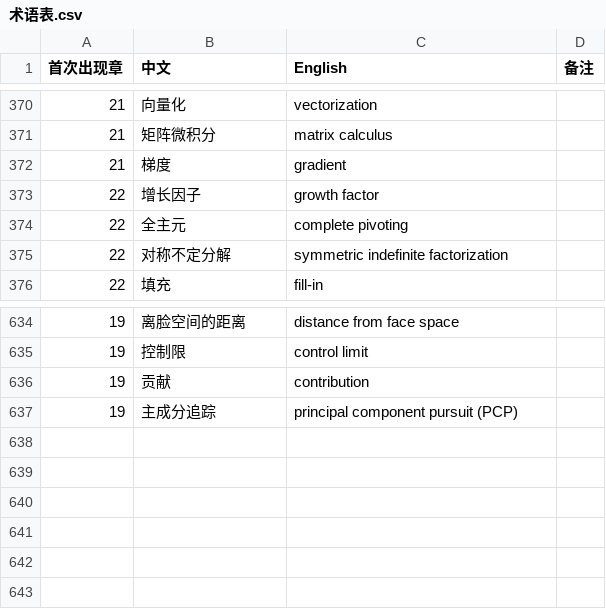
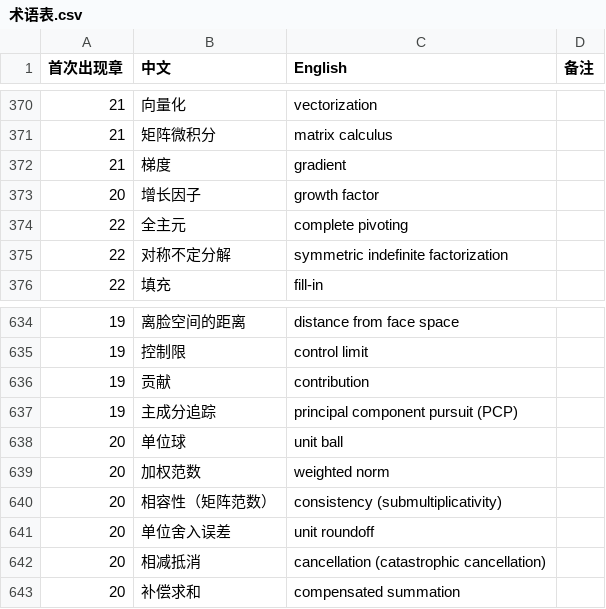
Before and after one commit to eddiezgq/WenQuest, a CSV file: textbook/linalg/conventions/术语表.csv, drawn as a sheet; only a part is shown, gaps mark what is left out.

```diff
--- a/textbook/linalg/conventions/术语表.csv
+++ b/textbook/linalg/conventions/术语表.csv
@@ -372,3 +372,3 @@
 21,梯度,gradient,
-22,增长因子,growth factor,
+20,增长因子,growth factor,
 22,全主元,complete pivoting,
@@ -637 +637,7 @@
 19,主成分追踪,principal component pursuit (PCP),
+20,单位球,unit ball,
+20,加权范数,weighted norm,
+20,相容性（矩阵范数）,consistency (submultiplicativity),
+20,单位舍入误差,unit roundoff,
+20,相减抵消,cancellation (catastrophic cancellation),
+20,补偿求和,compensated summation,
```
Also changed, not shown: 29 other files.
